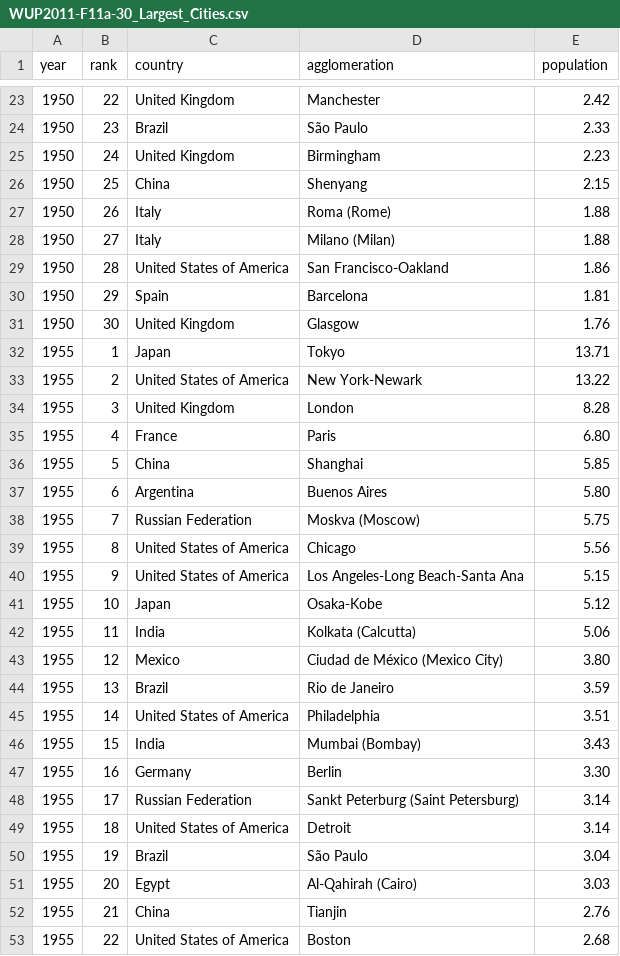
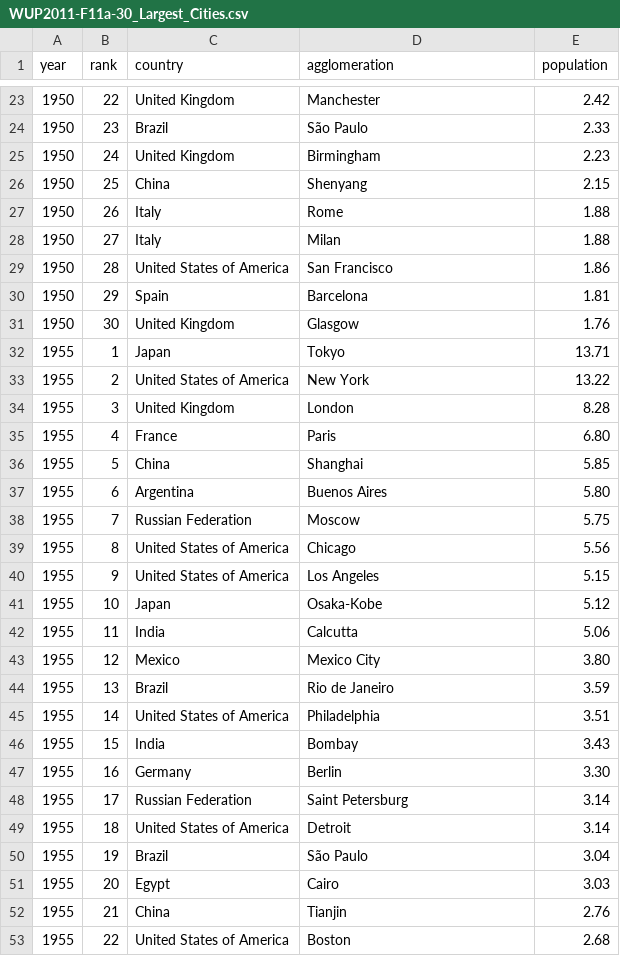
Before and after one commit to deciob/wup, a CSV file: app/data/WUP2011-F11a-30_Largest_Cities.csv, drawn as a sheet; only a part is shown, gaps mark what is left out; the diff covers the shown part only.

Commit message:
work on the explore data page

```diff
--- a/app/data/WUP2011-F11a-30_Largest_Cities.csv
+++ b/app/data/WUP2011-F11a-30_Largest_Cities.csv
@@ -26,5 +26,5 @@ year,rank,country,agglomeration,population
 1950,25,China,Shenyang,2.15
-1950,26,Italy,Roma (Rome),1.88
-1950,27,Italy,Milano (Milan),1.88
-1950,28,United States of America,San Francisco-Oakland,1.86
+1950,26,Italy,Rome,1.88
+1950,27,Italy,Milan,1.88
+1950,28,United States of America,San Francisco,1.86
 1950,29,Spain,Barcelona,1.81
@@ -32,3 +32,3 @@ year,rank,country,agglomeration,population
 1955,1,Japan,Tokyo,13.71
-1955,2,United States of America,New York-Newark,13.22
+1955,2,United States of America,New York,13.22
 1955,3,United Kingdom,London,8.28
@@ -37,16 +37,16 @@ year,rank,country,agglomeration,population
 1955,6,Argentina,Buenos Aires,5.80
-1955,7,Russian Federation,Moskva (Moscow),5.75
+1955,7,Russian Federation,Moscow,5.75
 1955,8,United States of America,Chicago,5.56
-1955,9,United States of America,Los Angeles-Long Beach-Santa Ana,5.15
+1955,9,United States of America,Los Angeles,5.15
 1955,10,Japan,Osaka-Kobe,5.12
-1955,11,India,Kolkata (Calcutta),5.06
-1955,12,Mexico,Ciudad de México (Mexico City),3.80
+1955,11,India,Calcutta,5.06
+1955,12,Mexico,Mexico City,3.80
 1955,13,Brazil,Rio de Janeiro,3.59
 1955,14,United States of America,Philadelphia,3.51
-1955,15,India,Mumbai (Bombay),3.43
+1955,15,India,Bombay,3.43
 1955,16,Germany,Berlin,3.30
-1955,17,Russian Federation,Sankt Peterburg (Saint Petersburg),3.14
+1955,17,Russian Federation,Saint Petersburg,3.14
 1955,18,United States of America,Detroit,3.14
 1955,19,Brazil,São Paulo,3.04
-1955,20,Egypt,Al-Qahirah (Cairo),3.03
+1955,20,Egypt,Cairo,3.03
 1955,21,China,Tianjin,2.76
```
Also changed, not shown: 124 edited cells elsewhere in this file, 24 other files.
